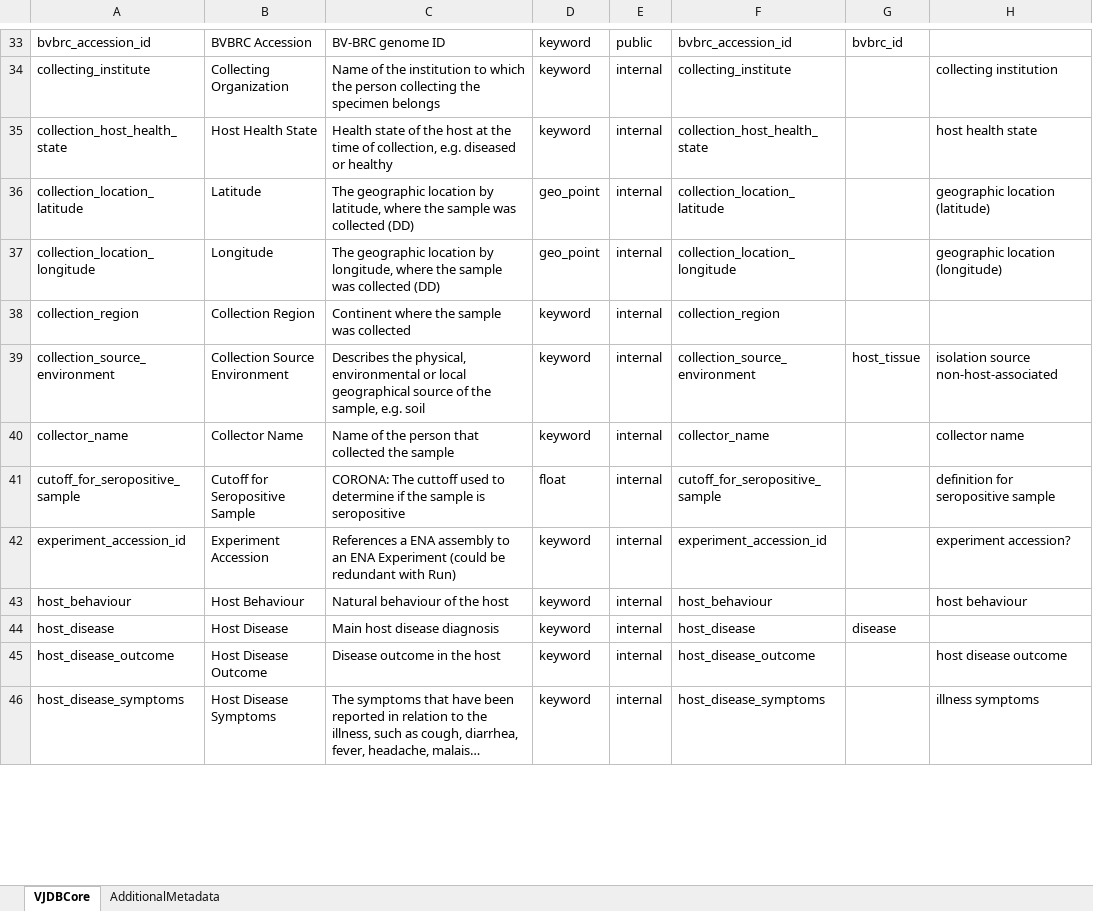
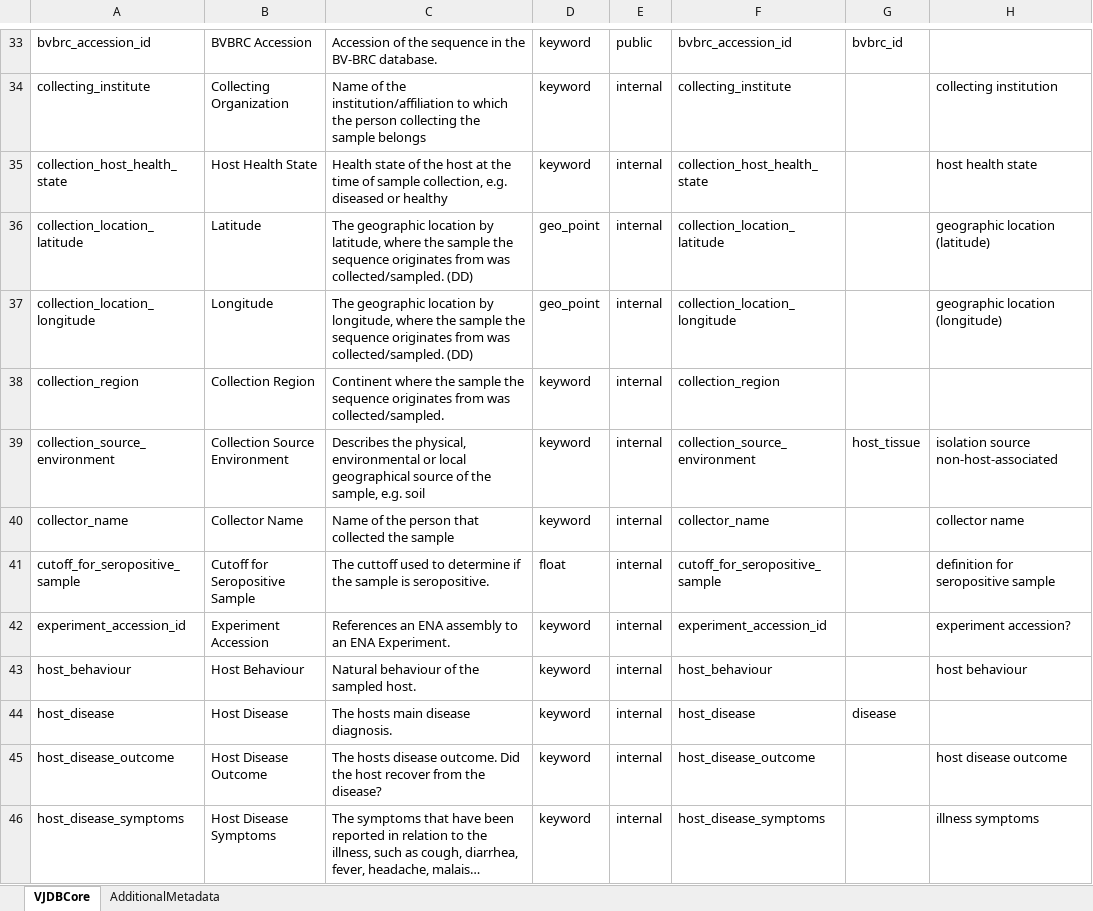
Before and after one commit to VirJenDB/virjendb_metadata, an Excel workbook: metadata.xlsx, sheet VJDBCore, drawn as a sheet; only a part is shown, gaps mark what is left out; long unchanged cells end in …; values as stored, in another font and other column widths than the file's, no borders; conditional formats not drawn; the diff covers the shown part only; the diff names each change by its address in the sheet, - before the commit and + after, or states it on an @@ line.

```diff
--- a/metadata.xlsx (sheet VJDBCore)
+++ b/metadata.xlsx (sheet VJDBCore)
-C33: BV-BRC genome ID
+C33: Accession of the sequence in the BV-BRC database.
-C34: …of the institution to which the person collecting the specimen belongs
+C34: …of the institution/affiliation to which the person collecting the sample belongs
-C35: …time of collection, e.g.…
+C35: …time of sample collection, e.g.…
-C36: …the sample was collected (DD)
+C36: …the sample the sequence originates from was collected/sampled. (DD)
-C37: …the sample was collected (DD)
+C37: …the sample the sequence originates from was collected/sampled. (DD)
-C38: …the sample was collected
+C38: …the sample the sequence originates from was collected/sampled.
-C41: CORONA: The cuttoff used to determine if the sample is seropositive
+C41: The cuttoff used to determine if the sample is seropositive.
-C42: References a ENA assembly to an ENA Experiment (could be redundant with Run)
+C42: References an ENA assembly to an ENA Experiment.
-C43: Natural behaviour of the host
+C43: Natural behaviour of the sampled host.
-C44: Main host disease diagnosis
+C44: The hosts main disease diagnosis.
-C45: Disease outcome in the host
+C45: The hosts disease outcome. Did the host recover from the disease?
```
Also changed, not shown: 112 edited cells elsewhere in this sheet.
